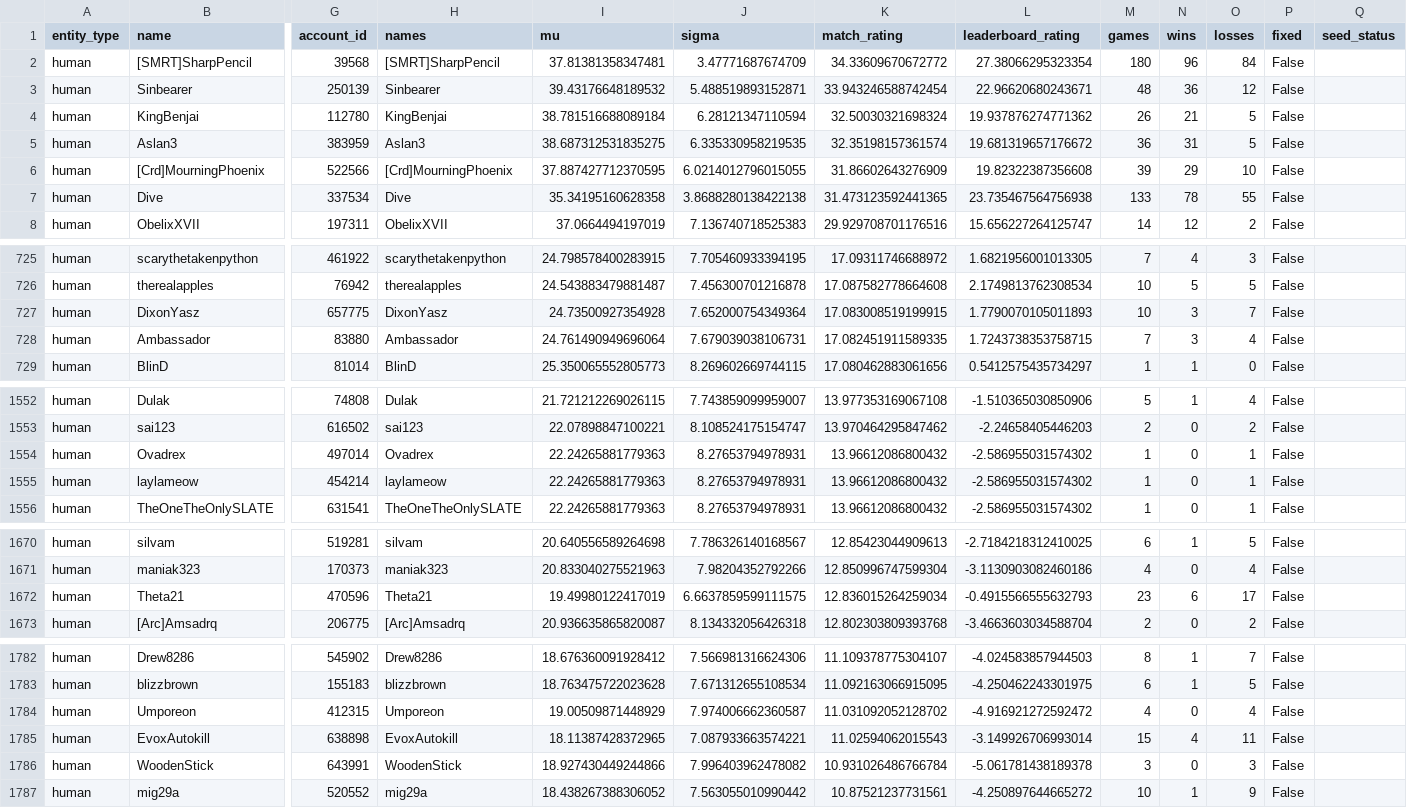
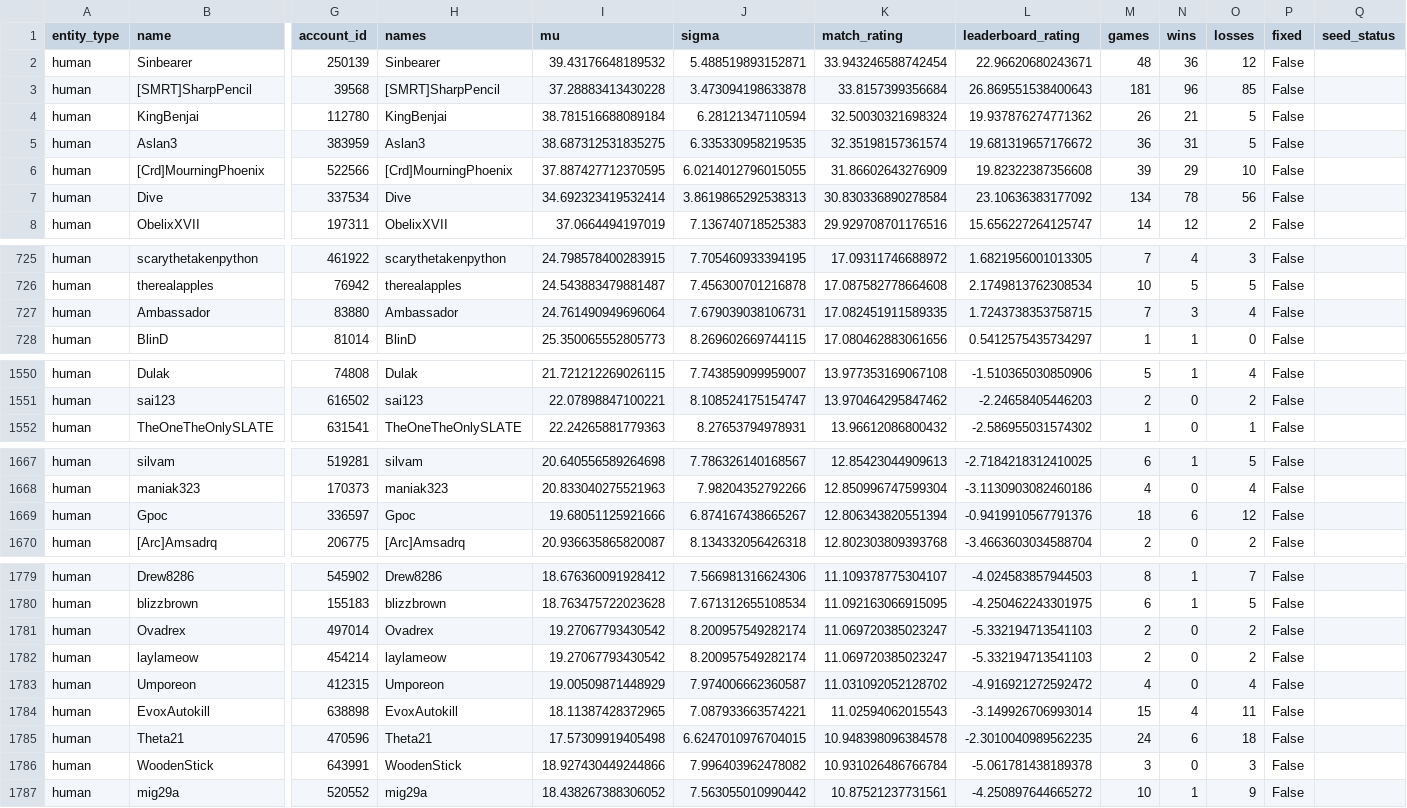
Before and after one commit to Barscrewl/BarbOS, a CSV file: public/fixed_seed/ratings.csv, drawn as a sheet; only a part is shown, gaps mark what is left out; removed rows and columns are numbered as before the commit, all else as after; rows hold the shown columns only; the diff covers the shown part only; the diff names each change by its address in the sheet, - before the commit and + after, or states it on an @@ line.

```diff
--- a/public/fixed_seed/ratings.csv
+++ b/public/fixed_seed/ratings.csv
-row 2: human | [SMRT]SharpPencil | 39568 | [SMRT]SharpPencil | 37.81381358347481 | 3.47771687674709 | 34.33609670672772 | 27.38066295323354 | 180 | 96 | 84 | False
+row 3: human | [SMRT]SharpPencil | 39568 | [SMRT]SharpPencil | 37.28883413430228 | 3.473094198633878 | 33.8157399356684 | 26.869551538400643 | 181 | 96 | 85 | False
-I7 (mu): 35.34195160628358
+I7 (mu): 34.692323419532414
-J7 (sigma): 3.8688280138422138
+J7 (sigma): 3.8619865292538313
-K7 (match_rating): 31.473123592441365
+K7 (match_rating): 30.830336890278584
-L7 (leaderboard_rating): 23.735467564756938
+L7 (leaderboard_rating): 23.10636383177092
-M7 (games): 133
+M7 (games): 134
-O7 (losses): 55
+O7 (losses): 56
-row 727: human | DixonYasz | 657775 | DixonYasz | 24.73500927354928 | 7.652000754349364 | 17.083008519199915 | 1.7790070105011893 | 10 | 3 | 7 | False
-row 1554: human | Ovadrex | 497014 | Ovadrex | 22.24265881779363 | 8.27653794978931 | 13.96612086800432 | -2.586955031574302 | 1 | 0 | 1 | False
-row 1555: human | laylameow | 454214 | laylameow | 22.24265881779363 | 8.27653794978931 | 13.96612086800432 | -2.586955031574302 | 1 | 0 | 1 | False
-row 1672: human | Theta21 | 470596 | Theta21 | 19.49980122417019 | 6.6637859599111575 | 12.836015264259034 | -0.4915566555632793 | 23 | 6 | 17 | False
+row 1669: human | Gpoc | 336597 | Gpoc | 19.68051125921666 | 6.874167438665267 | 12.806343820551394 | -0.9419910567791376 | 18 | 6 | 12 | False
+row 1781: human | Ovadrex | 497014 | Ovadrex | 19.27067793430542 | 8.200957549282174 | 11.069720385023247 | -5.332194713541103 | 2 | 0 | 2 | False
+row 1782: human | laylameow | 454214 | laylameow | 19.27067793430542 | 8.200957549282174 | 11.069720385023247 | -5.332194713541103 | 2 | 0 | 2 | False
+row 1785: human | Theta21 | 470596 | Theta21 | 17.57309919405498 | 6.6247010976704015 | 10.948398096384578 | -2.3010040989562235 | 24 | 6 | 18 | False
```
Also changed, not shown: 2 added rows, 2 removed rows and 2 edited cells elsewhere in this file, data/matches_index.csv, public/fixed_seed/matches.csv, 15 other files.
